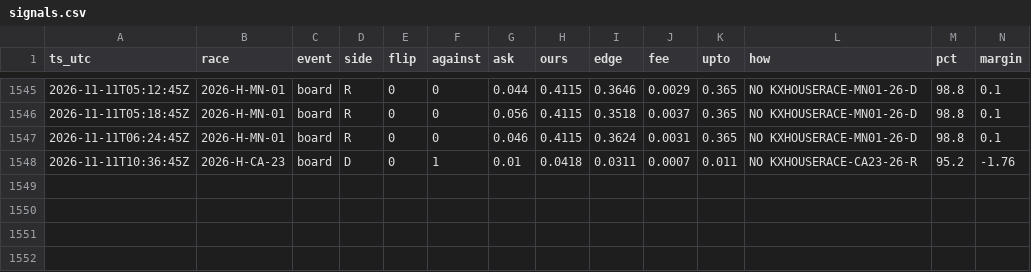
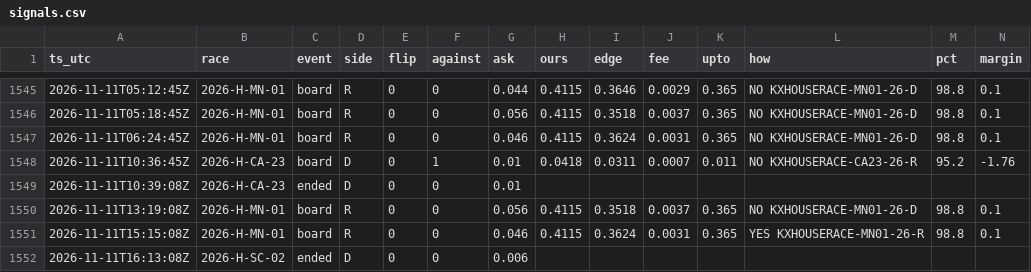
Before and after one commit to pjmerica/house-night-2026, a CSV file: signals.csv, drawn as a sheet; only a part is shown, gaps mark what is left out; rows hold the shown columns only; the diff names each change by its address in the sheet, - before the commit and + after, or states it on an @@ line.

```diff
--- a/signals.csv
+++ b/signals.csv
+row 1549: 2026-11-11T10:39:08Z | 2026-H-CA-23 | ended | D | 0 | 0 | 0.01
+row 1550: 2026-11-11T13:19:08Z | 2026-H-MN-01 | board | R | 0 | 0 | 0.056 | 0.4115 | 0.3518 | 0.0037 | 0.365 | NO KXHOUSERACE-MN01-26-D | 98.8 | 0.1
+row 1551: 2026-11-11T15:15:08Z | 2026-H-MN-01 | board | R | 0 | 0 | 0.046 | 0.4115 | 0.3624 | 0.0031 | 0.365 | YES KXHOUSERACE-MN01-26-R | 98.8 | 0.1
+row 1552: 2026-11-11T16:13:08Z | 2026-H-SC-02 | ended | D | 0 | 0 | 0.006
```
Also changed, not shown: 35 other files.
